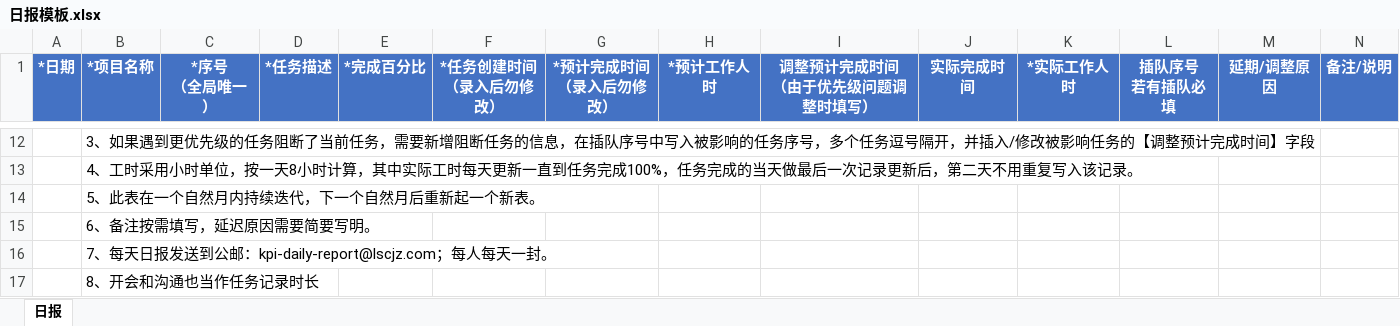
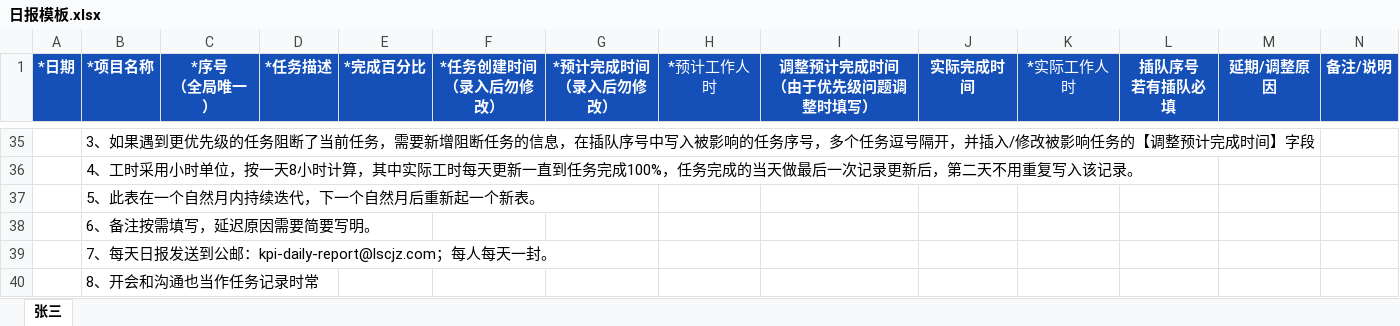
Before and after one commit to huzhw/daily-merge-skill, an Excel workbook: templates/日报模板.xlsx, sheet 张三, drawn as a sheet; only a part is shown, gaps mark what is left out; values as stored, in another font and other column widths than the file's, no borders; addresses are those after the commit; the diff covers the shown part only; the diff names each change by its address in the sheet, - before the commit and + after, or states it on an @@ line.

```diff
--- a/templates/日报模板.xlsx (sheet 张三)
+++ b/templates/日报模板.xlsx (sheet 张三)
-sheet tab: 日报
+sheet tab: 张三
-A1:N1 fill: #4472C4
+A1:N1 fill: #1450B8
-H1 bold: on
+H1 bold: off
-K1 bold: on
+K1 bold: off
-B40 (*项目名称): 8、开会和沟通也当作任务记录时长
+B40 (*项目名称): 8、开会和沟通也当作任务记录时常
```
Also changed, not shown: 23 added rows, 34 edited cells and merged cells elsewhere in this sheet, 1 other file.
